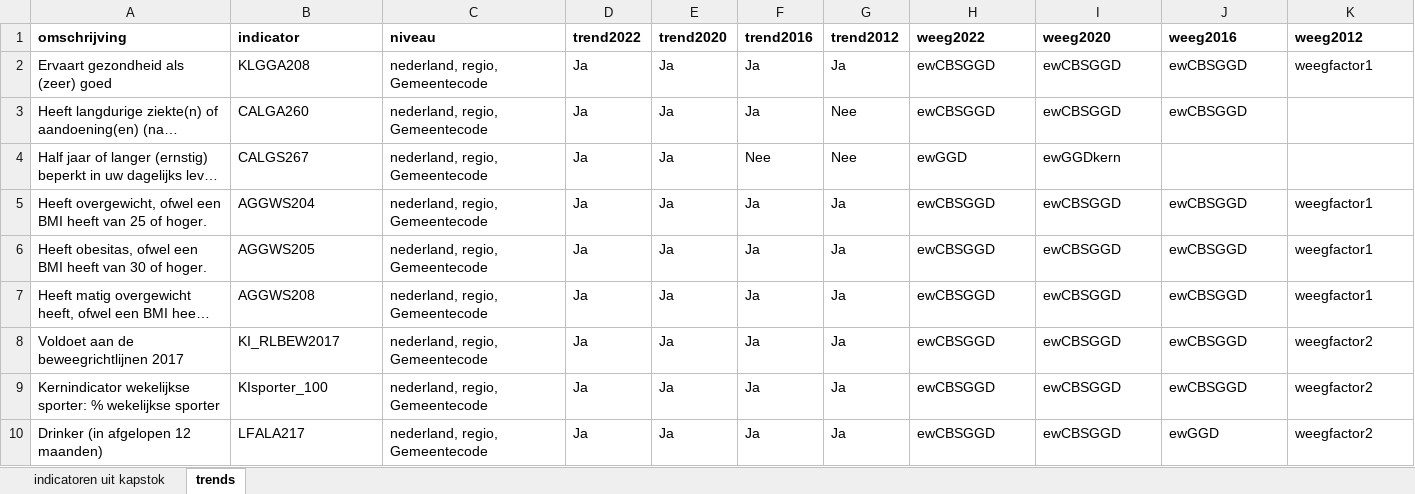
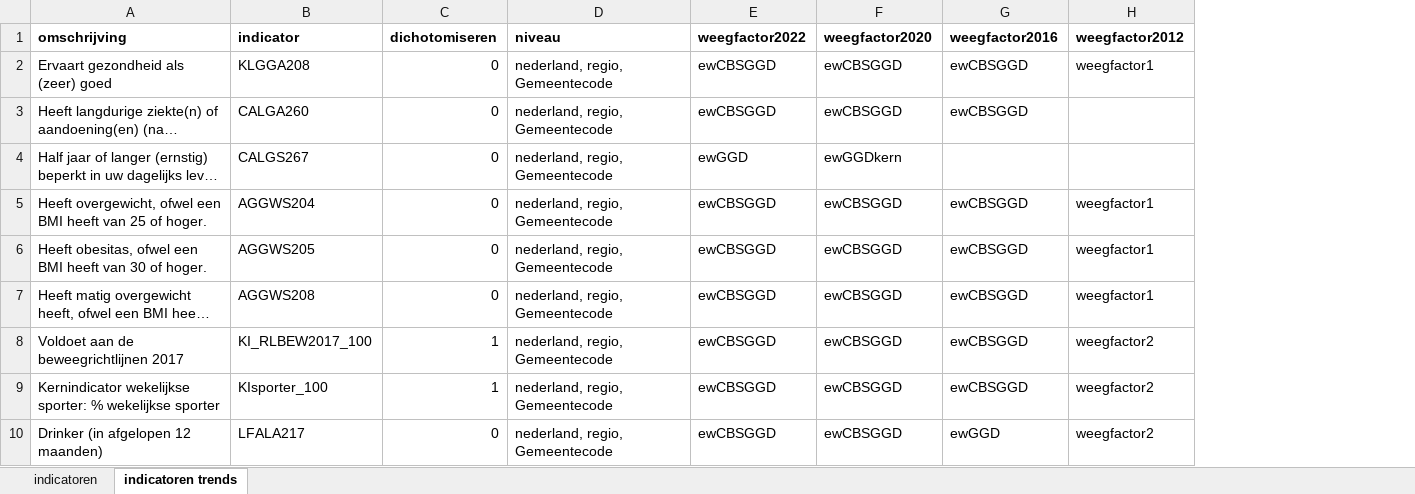
Before and after one commit to ggdatascience/rapportage_monitor_vo, an Excel workbook: Indicatoren overzicht.xlsx, sheet indicatoren trends, drawn as a sheet; only a part is shown; long unchanged cells end in …; values as stored, in another font and other column widths than the file's, no borders; removed rows and columns are numbered as before the commit, all else as after; the diff names each change by its address in the sheet, - before the commit and + after, or states it on an @@ line.

```diff
--- a/Indicatoren overzicht.xlsx (sheet indicatoren trends)
+++ b/Indicatoren overzicht.xlsx (sheet indicatoren trends)
-sheet tab: indicatoren uit kapstok
+sheet tab: indicatoren
-sheet tab: trends
+sheet tab: indicatoren trends
+column C (dichotomiseren), rows 2-10: 0 | 0 | 0 | 0 | 0 | 0 | 1 | 1 | 0
-column D (trend2022), rows 2-10: all Ja
-column E (trend2020), rows 2-10: all Ja
-column F (trend2016), rows 2-10: Ja | Ja | Nee | Ja | Ja | Ja | Ja | Ja | Ja
-column G (trend2012), rows 2-10: Ja | Nee | Nee | Ja | Ja | Ja | Ja | Ja | Ja
-E1: weeg2022
+E1: weegfactor2022
-F1: weeg2020
+F1: weegfactor2020
-G1: weeg2016
+G1: weegfactor2016
-H1: weeg2012
+H1: weegfactor2012
-B8 (indicator): KI_RLBEW2017
+B8 (indicator): KI_RLBEW2017_100
```
Also changed, not shown: sheet indicatoren, Concept Rapportage VO.xlsx, 4 other files.
